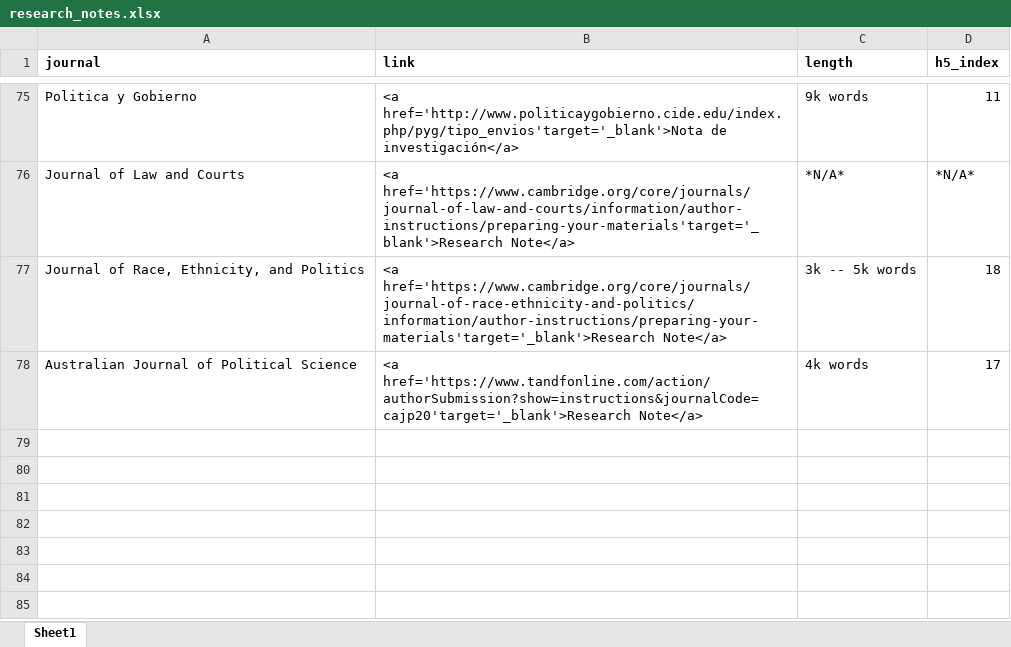
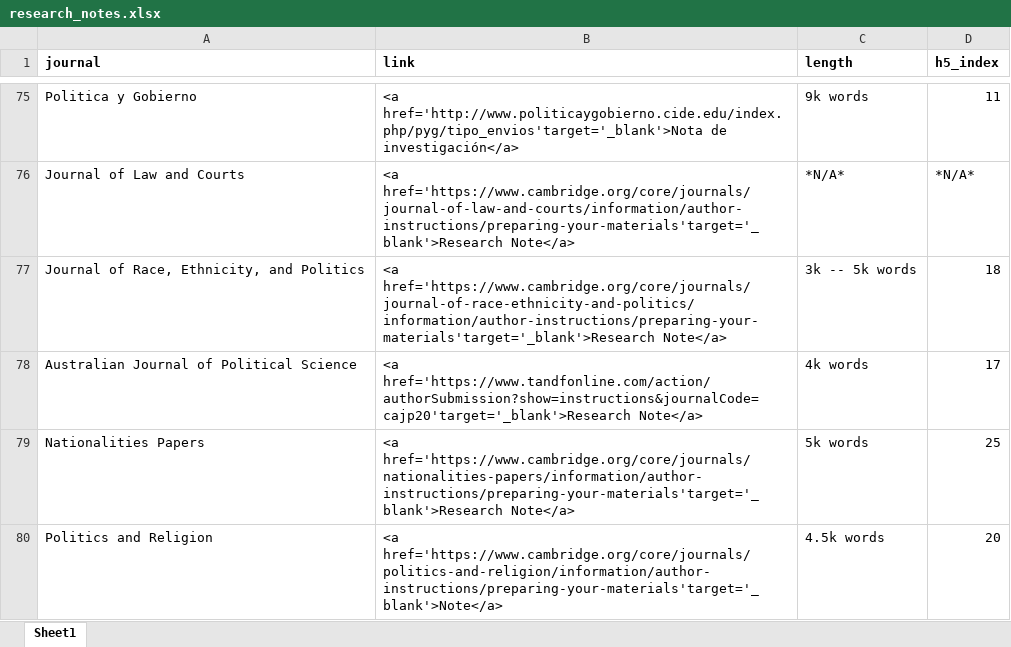
Before and after one commit to resulumit/resulumit.com, an Excel workbook: content/blog/data/research_notes.xlsx, sheet Sheet1, drawn as a sheet; only a part is shown, gaps mark what is left out; values as stored, in another font and other column widths than the file's, no borders; the diff names each change by its address in the sheet, - before the commit and + after, or states it on an @@ line.

```diff
--- a/content/blog/data/research_notes.xlsx (sheet Sheet1)
+++ b/content/blog/data/research_notes.xlsx (sheet Sheet1)
+row 79: Nationalities Papers | <a href='https://www.cambridge.org/core/journals/nationalities-papers/information/author-instructions/preparing-your-materials'target='_blank'>Research Note</a> | 5k words | 25
+row 80: Politics and Religion | <a href='https://www.cambridge.org/core/journals/politics-and-religion/information/author-instructions/preparing-your-materials'target='_blank'>Note</a> | 4.5k words | 20
```
Also changed, not shown: 2 other files.
